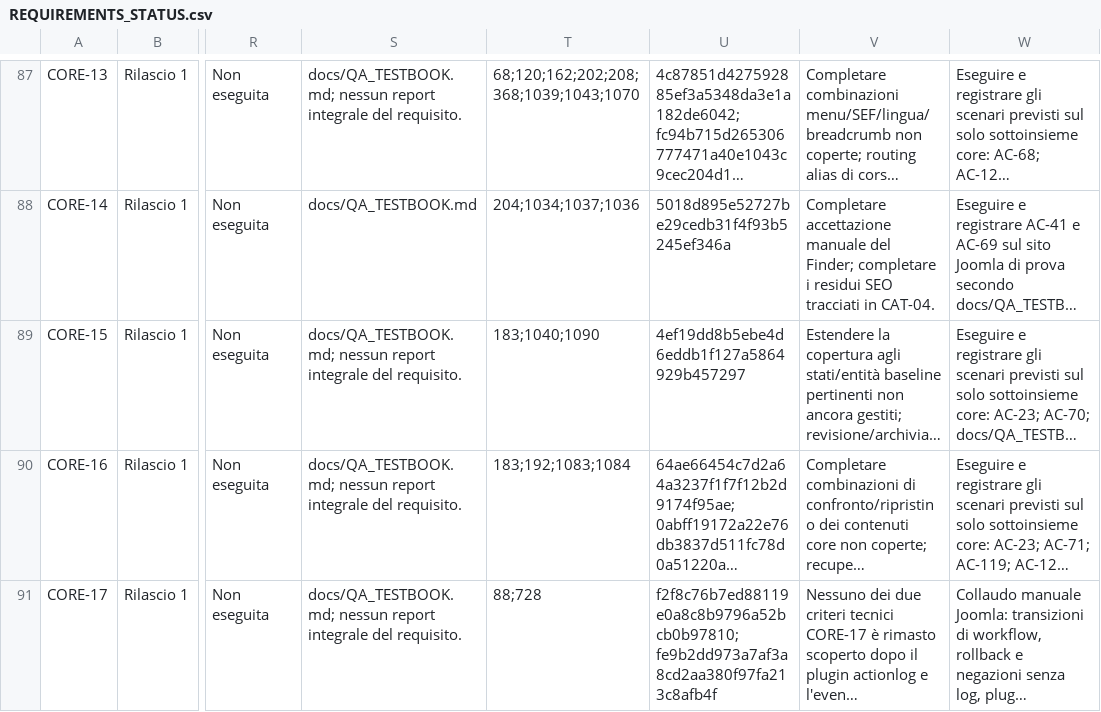
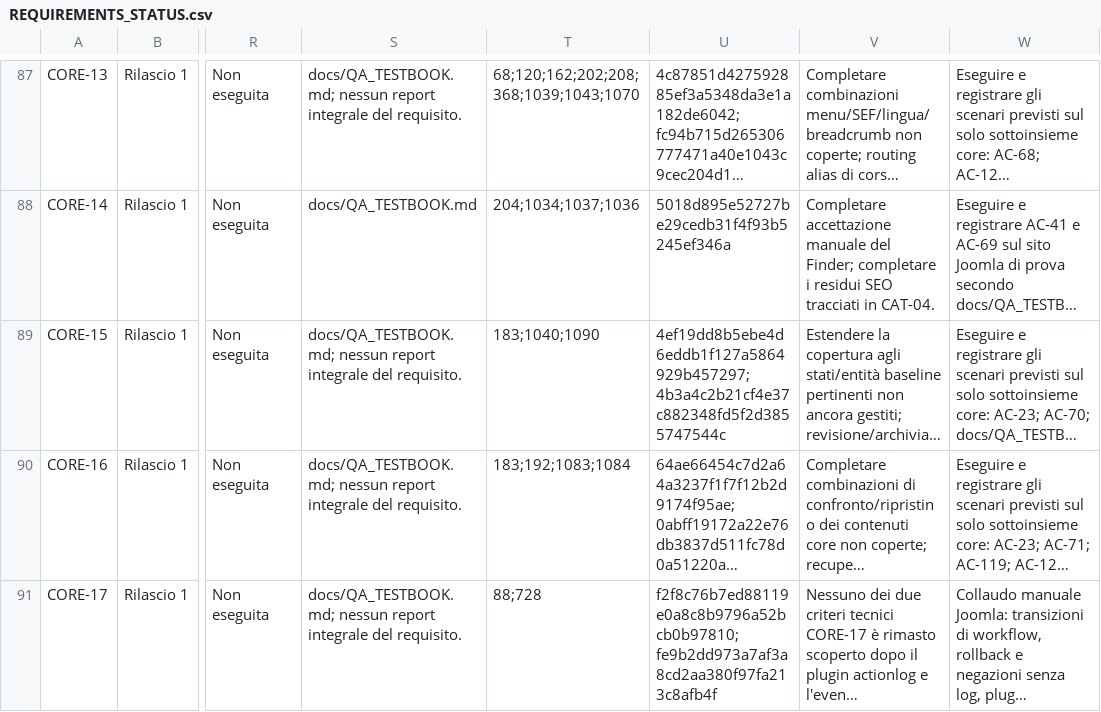
Before and after one commit to jeckodevelopment/jd_learn, a CSV file: docs/REQUIREMENTS_STATUS.csv, drawn as a sheet; only a part is shown, gaps mark what is left out; long unchanged cells end in …; the diff names each change by its address in the sheet, - before the commit and + after, or states it on an @@ line.

```diff
--- a/docs/REQUIREMENTS_STATUS.csv
+++ b/docs/REQUIREMENTS_STATUS.csv
-U89: 4ef19dd8b5ebe4d6eddb1f127a5864929b457297
+U89: 4ef19dd8b5ebe4d6eddb1f127a5864929b457297;4b3a4c2b21cf4e37c882348fd5f2d3855747544c
```
Also changed, not shown: 1 other file.
